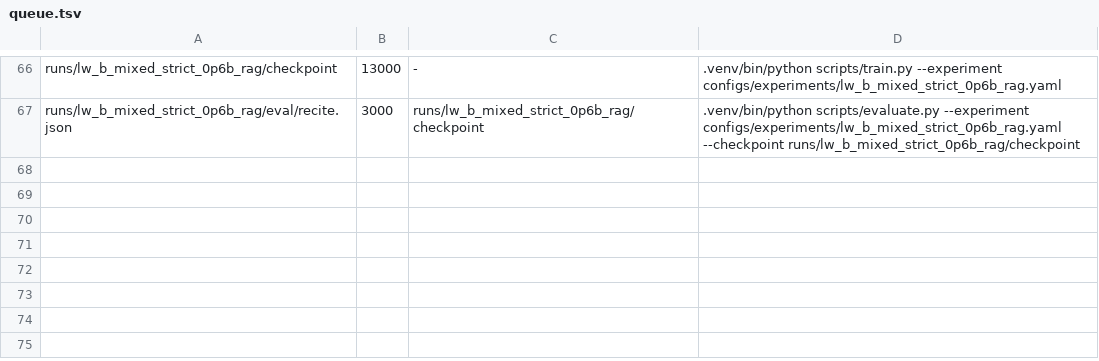
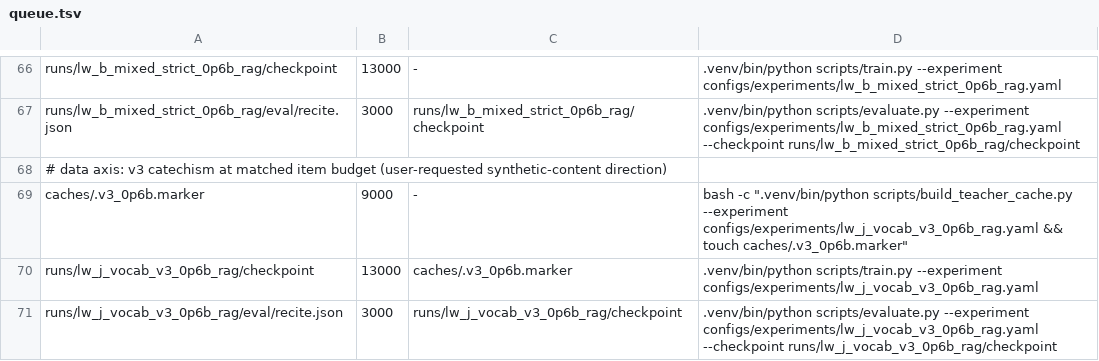
Before and after one commit to arivero/selfupdate, a TSV file: scripts/queue.tsv, drawn as a sheet; only a part is shown, gaps mark what is left out.

```diff
--- a/scripts/queue.tsv
+++ b/scripts/queue.tsv
@@ -67 +67,5 @@ runs/lw_b_mixed_strict_0p6b_rag/checkpoint	13000	-	.venv/bin/python scripts/trai
 runs/lw_b_mixed_strict_0p6b_rag/eval/recite.json	3000	runs/lw_b_mixed_strict_0p6b_rag/checkpoint	.venv/bin/python scripts/evaluate.py --experiment configs/experiments/lw_b_mixed_strict_0p6b_rag.yaml --checkpoint runs/lw_b_mixed_strict_0p6b_rag/checkpoint
+# data axis: v3 catechism at matched item budget (user-requested synthetic-content direction)
+caches/.v3_0p6b.marker	9000	-	bash -c ".venv/bin/python scripts/build_teacher_cache.py --experiment configs/experiments/lw_j_vocab_v3_0p6b_rag.yaml && touch caches/.v3_0p6b.marker"
+runs/lw_j_vocab_v3_0p6b_rag/checkpoint	13000	caches/.v3_0p6b.marker	.venv/bin/python scripts/train.py --experiment configs/experiments/lw_j_vocab_v3_0p6b_rag.yaml
+runs/lw_j_vocab_v3_0p6b_rag/eval/recite.json	3000	runs/lw_j_vocab_v3_0p6b_rag/checkpoint	.venv/bin/python scripts/evaluate.py --experiment configs/experiments/lw_j_vocab_v3_0p6b_rag.yaml --checkpoint runs/lw_j_vocab_v3_0p6b_rag/checkpoint
```
Also changed, not shown: 1 other file.
